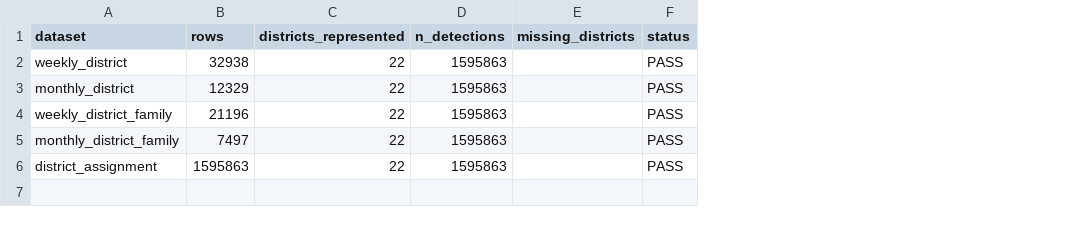
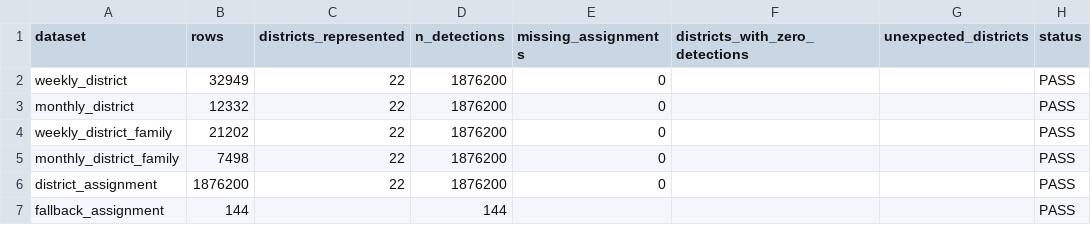
Before and after one commit to akshitagarg19/Harmonization-of-MODIS-and-VIIRS-Hot-Spots, a CSV file: outputs/district_aggregation_qa.csv, drawn as a sheet; removed rows and columns are numbered as before the commit, all else as after; the diff names each change by its address in the sheet, - before the commit and + after, or states it on an @@ line.

```diff
--- a/outputs/district_aggregation_qa.csv
+++ b/outputs/district_aggregation_qa.csv
-column E (missing_districts), empty
+column E (missing_assignments), rows 2-6: all 0
+column F (districts_with_zero_detections), empty
+column G (unexpected_districts), empty
-B2 (rows): 32938
+B2 (rows): 32949
-D2:D6 (n_detections): 1595863
+D2:D6 (n_detections): 1876200
-B3 (rows): 12329
+B3 (rows): 12332
-B4 (rows): 21196
+B4 (rows): 21202
-B5 (rows): 7497
+B5 (rows): 7498
-B6 (rows): 1595863
+B6 (rows): 1876200
+row 7: fallback_assignment | 144 |  | 144 |  |  |  | PASS
```
Also changed, not shown: outputs/aggregation_qa_report.csv, outputs/cleaning_qa_report.csv, 25 other files.
